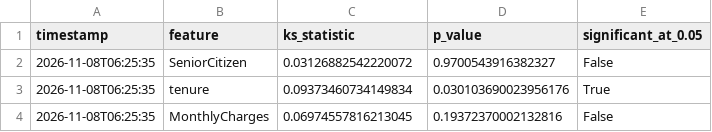
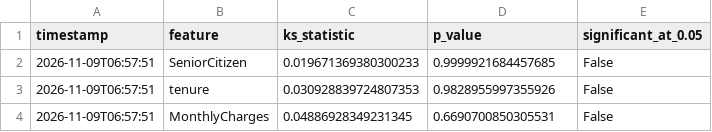
Before and after one commit to vmewara/ModelGuard, a CSV file: modelguard_ks_report.csv, drawn as a sheet.

```diff
--- a/modelguard_ks_report.csv
+++ b/modelguard_ks_report.csv
@@ -1,4 +1,4 @@
 timestamp,feature,ks_statistic,p_value,significant_at_0.05
-2026-11-08T06:25:35,SeniorCitizen,0.03126882542220072,0.9700543916382327,False
-2026-11-08T06:25:35,tenure,0.09373460734149834,0.030103690023956176,True
-2026-11-08T06:25:35,MonthlyCharges,0.06974557816213045,0.19372370002132816,False
+2026-11-09T06:57:51,SeniorCitizen,0.019671369380300233,0.9999921684457685,False
+2026-11-09T06:57:51,tenure,0.030928839724807353,0.9828955997355926,False
+2026-11-09T06:57:51,MonthlyCharges,0.04886928349231345,0.6690700850305531,False
```
Also changed, not shown: data/simulated_current.csv, modelguard_alerts.csv, 5 other files.
